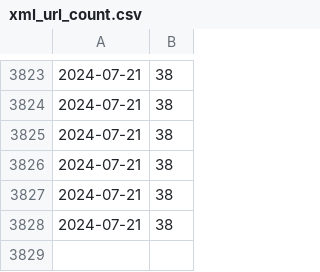
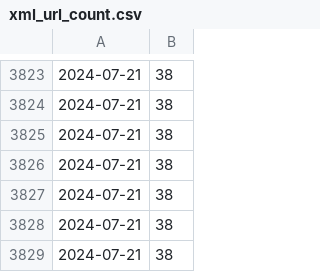
Before and after one commit to anannnchim/scrape-automation, a CSV file: data/xml_url_count.csv, drawn as a sheet; only a part is shown, gaps mark what is left out; the diff names each change by its address in the sheet, - before the commit and + after, or states it on an @@ line.

```diff
--- a/data/xml_url_count.csv
+++ b/data/xml_url_count.csv
+row 3829: 2024-07-21 | 38
```
